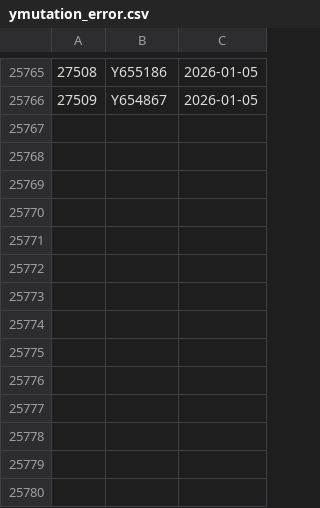
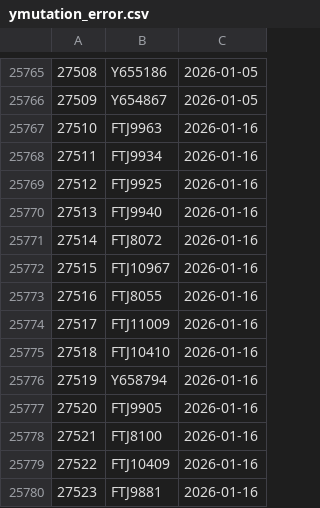
Before and after one commit to dnachron/ymutations, a CSV file: rawfile/ymutation_error.csv, drawn as a sheet; only a part is shown, gaps mark what is left out.

Commit message:
"sync 2026-01-16"

```diff
--- a/rawfile/ymutation_error.csv
+++ b/rawfile/ymutation_error.csv
@@ -25766 +25766,15 @@
 27509,Y654867,2026-01-05
+27510,FTJ9963,2026-01-16
+27511,FTJ9934,2026-01-16
+27512,FTJ9925,2026-01-16
+27513,FTJ9940,2026-01-16
+27514,FTJ8072,2026-01-16
+27515,FTJ10967,2026-01-16
+27516,FTJ8055,2026-01-16
+27517,FTJ11009,2026-01-16
+27518,FTJ10410,2026-01-16
+27519,Y658794,2026-01-16
+27520,FTJ9905,2026-01-16
+27521,FTJ8100,2026-01-16
+27522,FTJ10409,2026-01-16
+27523,FTJ9881,2026-01-16
```
